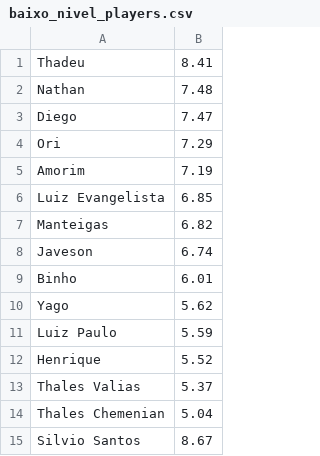
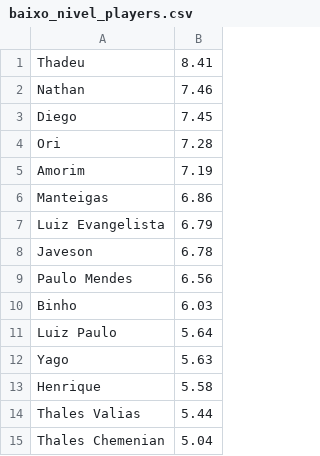
Before and after one commit to JavesonYehudi/generate-teams, a CSV file: baixo_nivel_players.csv, drawn as a sheet.

```diff
--- a/baixo_nivel_players.csv
+++ b/baixo_nivel_players.csv
@@ -1,15 +1,15 @@
 Thadeu,8.41
-Nathan,7.48
-Diego,7.47
-Ori,7.29
+Nathan,7.46
+Diego,7.45
+Ori,7.28
 Amorim,7.19
-Luiz Evangelista,6.85
-Manteigas,6.82
-Javeson,6.74
-Binho,6.01
-Yago,5.62
-Luiz Paulo,5.59
-Henrique,5.52
-Thales Valias,5.37
+Manteigas,6.86
+Luiz Evangelista,6.79
+Javeson,6.78
+Paulo Mendes,6.56
+Binho,6.03
+Luiz Paulo,5.64
+Yago,5.63
+Henrique,5.58
+Thales Valias,5.44
 Thales Chemenian,5.04
-Silvio Santos,8.67
```
Also changed, not shown: baixo_nivel_all_players.csv.
